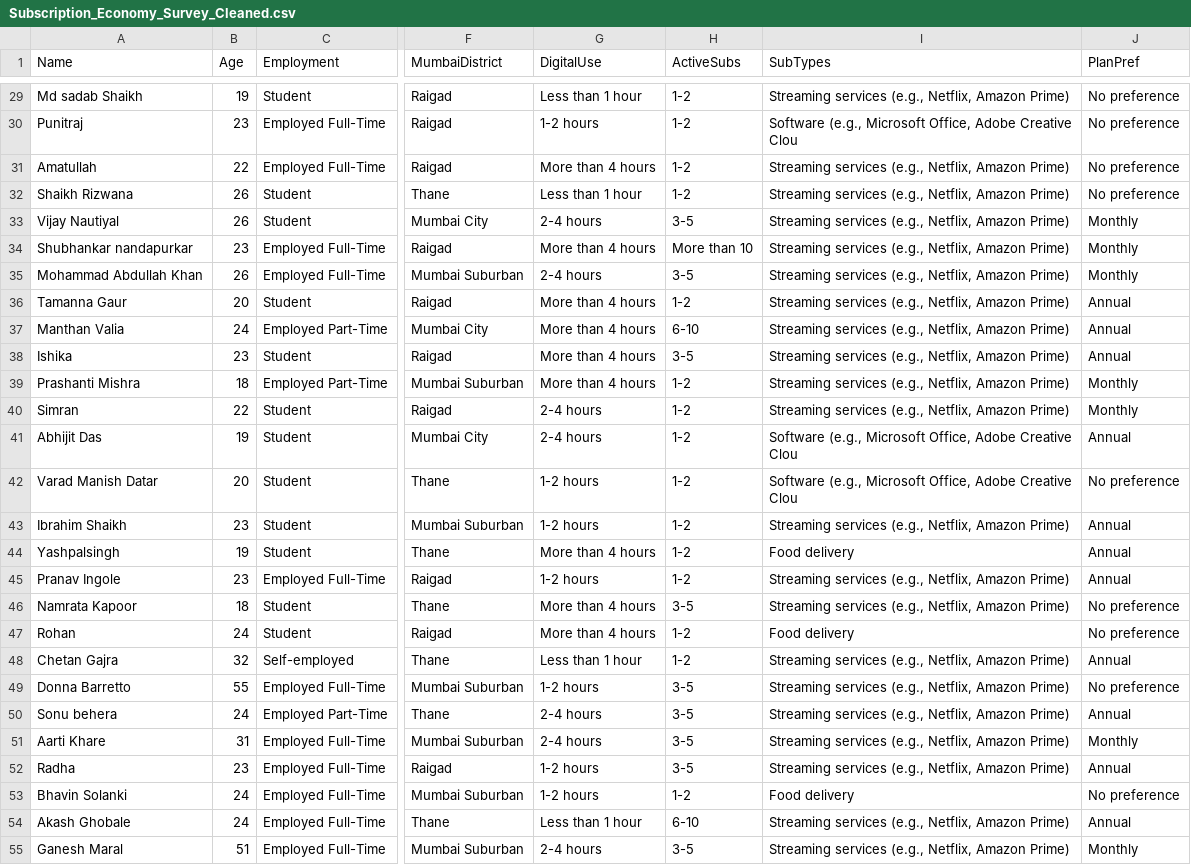
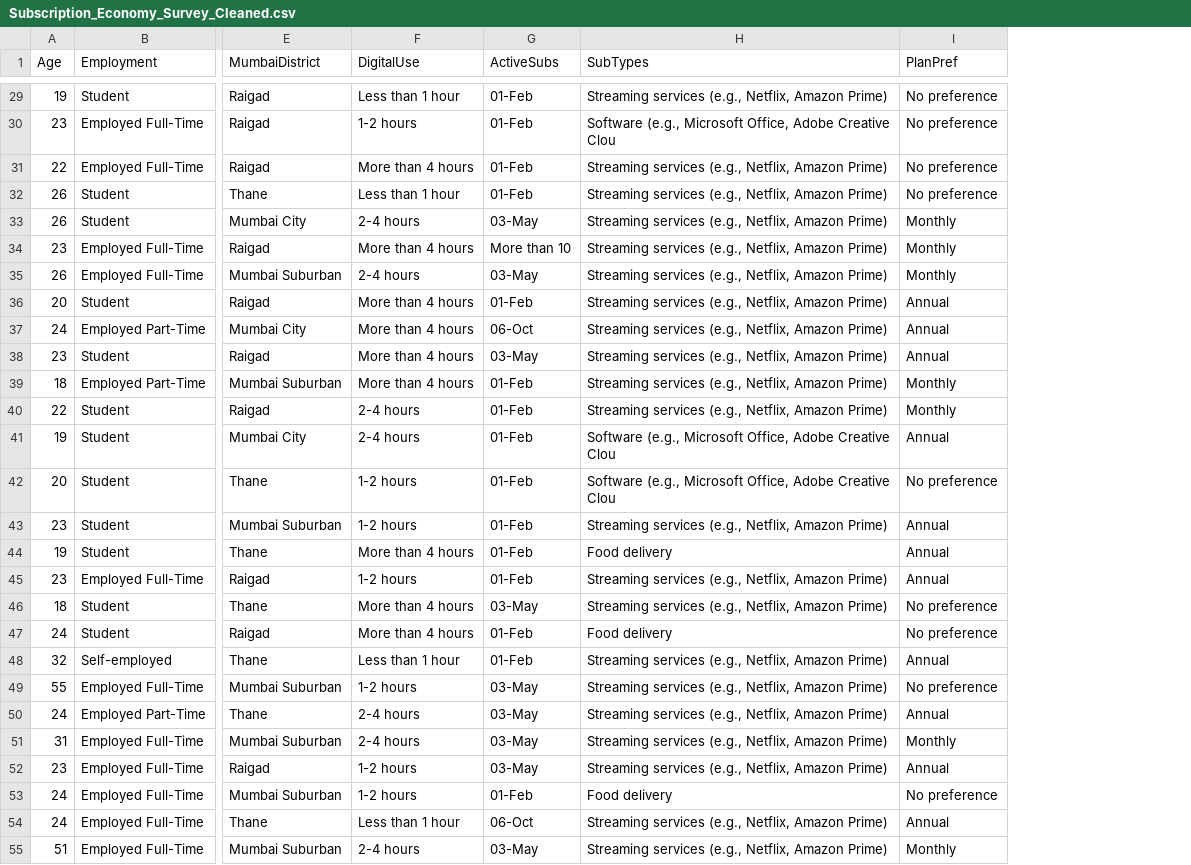
Before and after one commit to oghimanshu/Subscription-Economy-Survey, a CSV file: Subscription_Economy_Survey_Cleaned.csv, drawn as a sheet; only a part is shown, gaps mark what is left out; removed rows and columns are numbered as before the commit, all else as after; the diff covers the shown part only; the diff names each change by its address in the sheet, - before the commit and + after, or states it on an @@ line.

Commit message:
Subscription_Economy_Survey_Cleaned.csv
Names have been removed to maintain the privacy of the respondents.

```diff
--- a/Subscription_Economy_Survey_Cleaned.csv
+++ b/Subscription_Economy_Survey_Cleaned.csv
-column A (Name), rows 29-55: Md sadab Shaikh | Punitraj | Amatullah | Shaikh Rizwana | Vijay Nautiyal | Shubhankar nandapurkar | Mohammad Abdullah Khan | Tamanna Gaur | Manthan Valia | Ishika | Prashanti Mishra | Simran | Abhijit Das | Varad Manish Datar | Ibrahim Shaikh | Yashpalsingh | Pranav Ingole | Namrata Kapoor | Rohan | Chetan Gajra | Donna Barretto | Sonu behera | Aarti Khare | Radha | Bhavin Solanki | Akash Ghobale | Ganesh Maral
-G29:G32 (ActiveSubs): 1-2
+G29:G32 (ActiveSubs): 01-Feb
-G33 (ActiveSubs): 3-5
+G33 (ActiveSubs): 03-May
-G35 (ActiveSubs): 3-5
+G35 (ActiveSubs): 03-May
-G36 (ActiveSubs): 1-2
+G36 (ActiveSubs): 01-Feb
-G37 (ActiveSubs): 6-10
+G37 (ActiveSubs): 06-Oct
-G38 (ActiveSubs): 3-5
+G38 (ActiveSubs): 03-May
-G39:G45 (ActiveSubs): 1-2
+G39:G45 (ActiveSubs): 01-Feb
-G46 (ActiveSubs): 3-5
+G46 (ActiveSubs): 03-May
-G47:G48 (ActiveSubs): 1-2
+G47:G48 (ActiveSubs): 01-Feb
-G49:G52 (ActiveSubs): 3-5
+G49:G52 (ActiveSubs): 03-May
-G53 (ActiveSubs): 1-2
+G53 (ActiveSubs): 01-Feb
-G54 (ActiveSubs): 6-10
+G54 (ActiveSubs): 06-Oct
-G55 (ActiveSubs): 3-5
+G55 (ActiveSubs): 03-May
```
Also changed, not shown: 83 edited cells elsewhere in this file.
